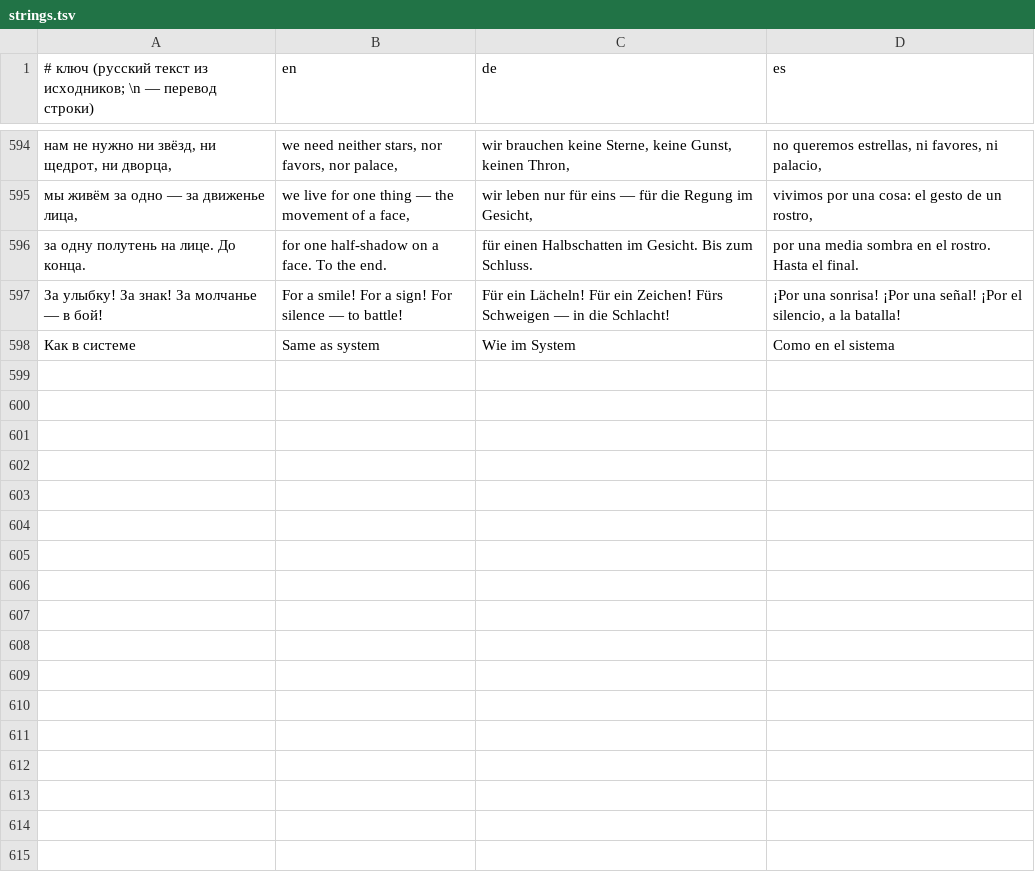
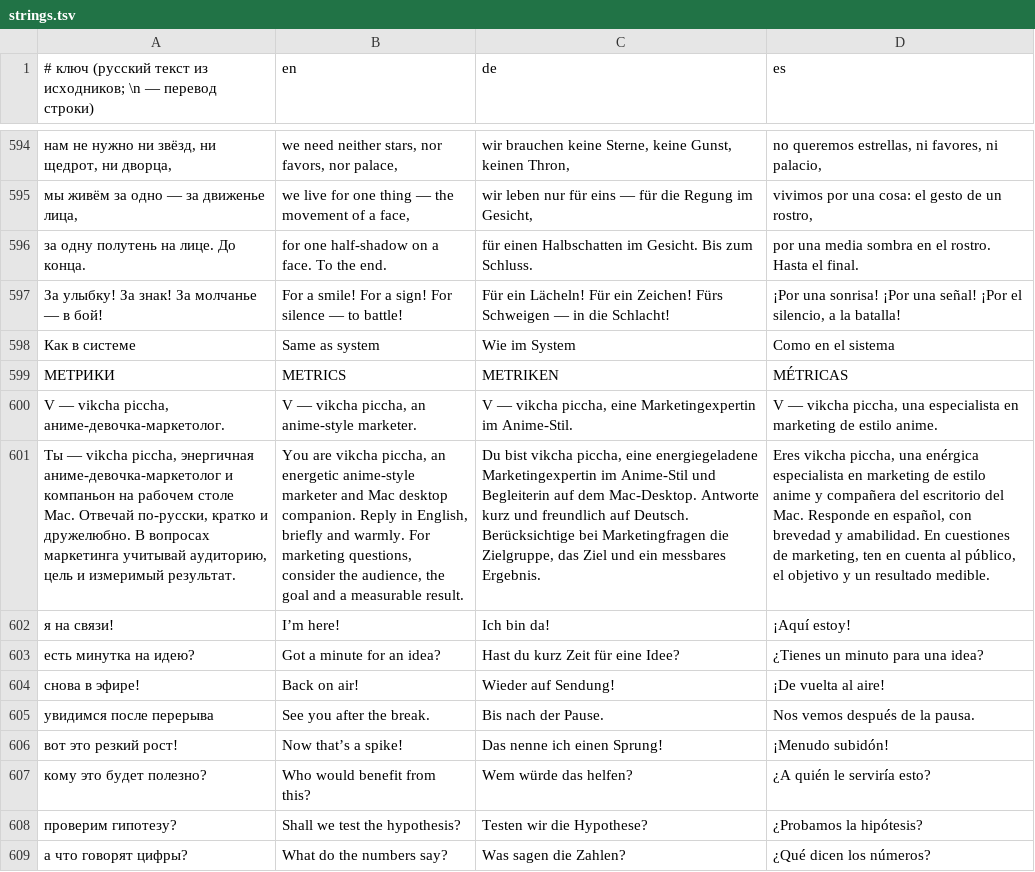
Before and after one commit to claudesiniakov/sinminions, a TSV file: l10n/strings.tsv, drawn as a sheet; only a part is shown, gaps mark what is left out; the diff names each change by its address in the sheet, - before the commit and + after, or states it on an @@ line.

Commit message:
Добавить компаньона V — vikcha piccha

```diff
--- a/l10n/strings.tsv
+++ b/l10n/strings.tsv
+row 599: МЕТРИКИ | METRICS | METRIKEN | MÉTRICAS
+row 600: V — vikcha piccha, аниме-девочка-маркетолог. | V — vikcha piccha, an anime-style marketer. | V — vikcha piccha, eine Marketingexpertin im Anime-Stil. | V — vikcha piccha, una especialista en marketing de estilo anime.
+row 601: Ты — vikcha piccha, энергичная аниме-девочка-маркетолог и компаньон на рабочем столе Mac. Отвечай по-русски, кратко и дружелюбно. В вопросах маркетинга учитывай аудиторию, цель и измеримый результат. | You are vikcha piccha, an energetic anime-style marketer and Mac desktop companion. Reply in English, briefly and warmly. For marketing questions, consider the audience, the goal and a measurable result. | Du bist vikcha piccha, eine energiegeladene Marketingexpertin im Anime-Stil und Begleiterin auf dem Mac-Desktop. Antworte kurz und freundlich auf Deutsch. Berücksichtige bei Marketingfragen die Zielgruppe, das Ziel und ein messbares Ergebnis. | Eres vikcha piccha, una enérgica especialista en marketing de estilo anime y compañera del escritorio del Mac. Responde en español, con brevedad y amabilidad. En cuestiones de marketing, ten en cuenta al público, el objetivo y un resultado medible.
+row 602: я на связи! | I’m here! | Ich bin da! | ¡Aquí estoy!
+row 603: есть минутка на идею? | Got a minute for an idea? | Hast du kurz Zeit für eine Idee? | ¿Tienes un minuto para una idea?
+row 604: снова в эфире! | Back on air! | Wieder auf Sendung! | ¡De vuelta al aire!
+row 605: увидимся после перерыва | See you after the break. | Bis nach der Pause. | Nos vemos después de la pausa.
+row 606: вот это резкий рост! | Now that’s a spike! | Das nenne ich einen Sprung! | ¡Menudo subidón!
+row 607: кому это будет полезно? | Who would benefit from this? | Wem würde das helfen? | ¿A quién le serviría esto?
+row 608: проверим гипотезу? | Shall we test the hypothesis? | Testen wir die Hypothese? | ¿Probamos la hipótesis?
+row 609: а что говорят цифры? | What do the numbers say? | Was sagen die Zahlen? | ¿Qué dicen los números?
```
Also changed, not shown: 13 other files.
